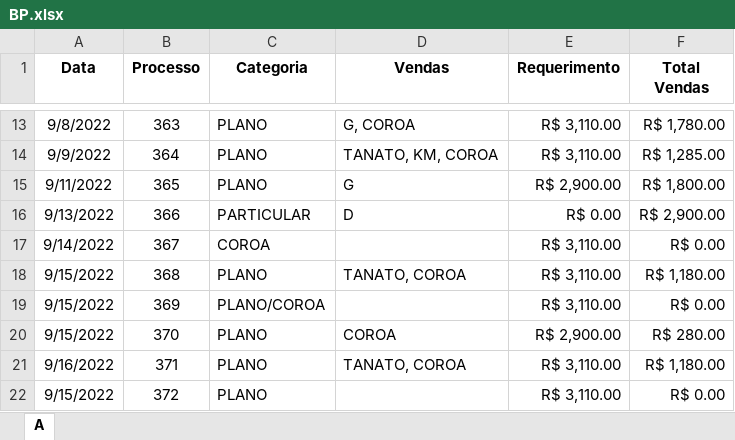
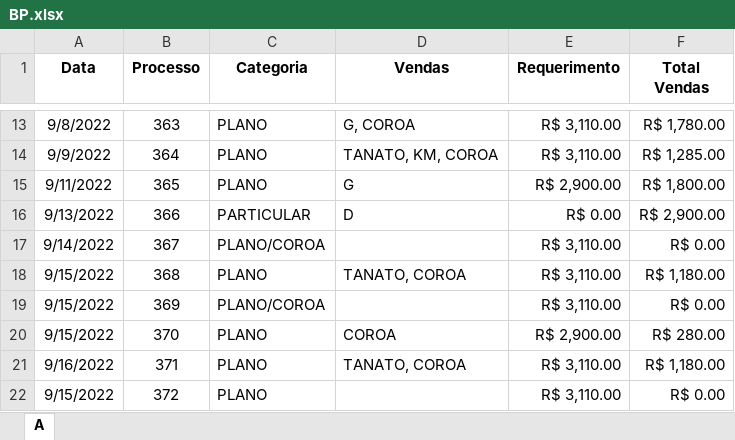
Before and after one commit to Faabry/Data_Analysis, an Excel workbook: Funerária/BP.xlsx, sheet A, drawn as a sheet; only a part is shown, gaps mark what is left out; values as stored, in another font and other column widths than the file's, no borders; conditional formats not drawn; the diff names each change by its address in the sheet, - before the commit and + after, or states it on an @@ line.

Commit message:
Data Analysis

```diff
--- a/Funerária/BP.xlsx (sheet A)
+++ b/Funerária/BP.xlsx (sheet A)
-C17 (Categoria): COROA
+C17 (Categoria): PLANO/COROA
```
Also changed, not shown: 4 other files.
